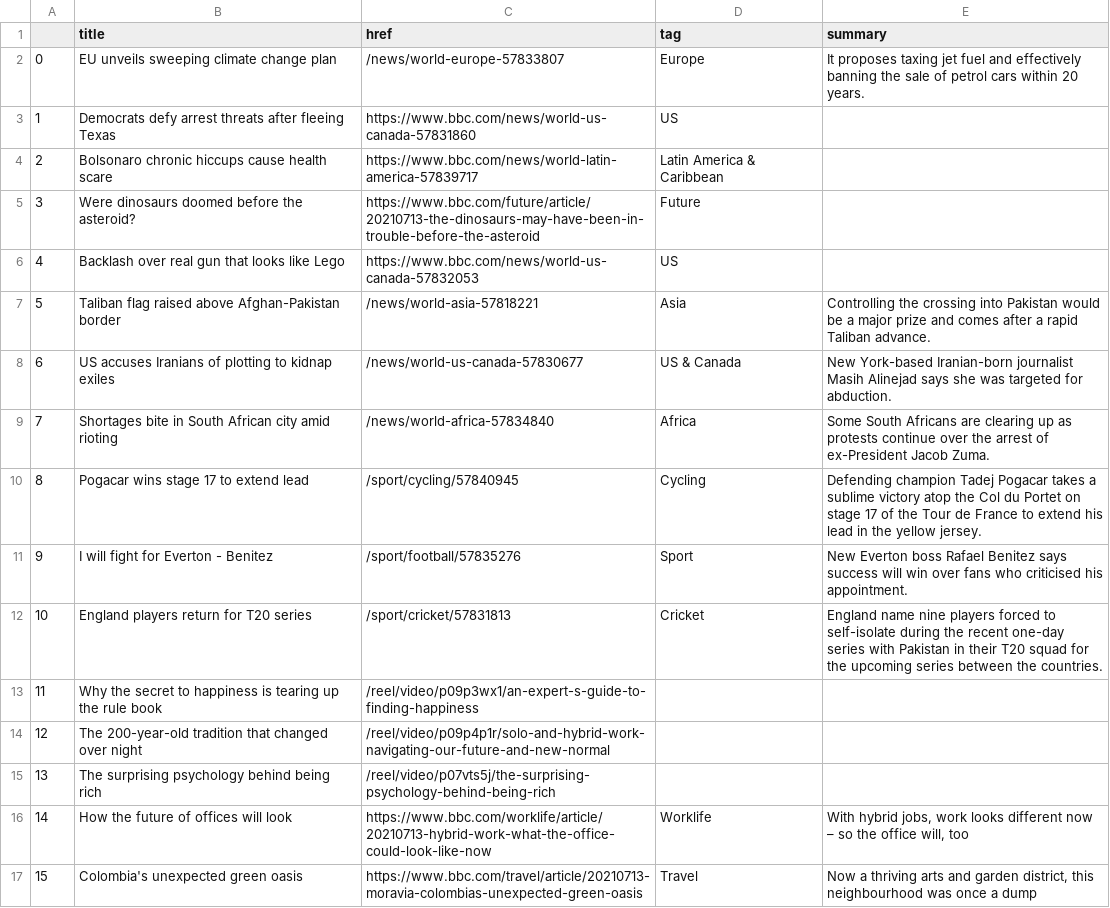
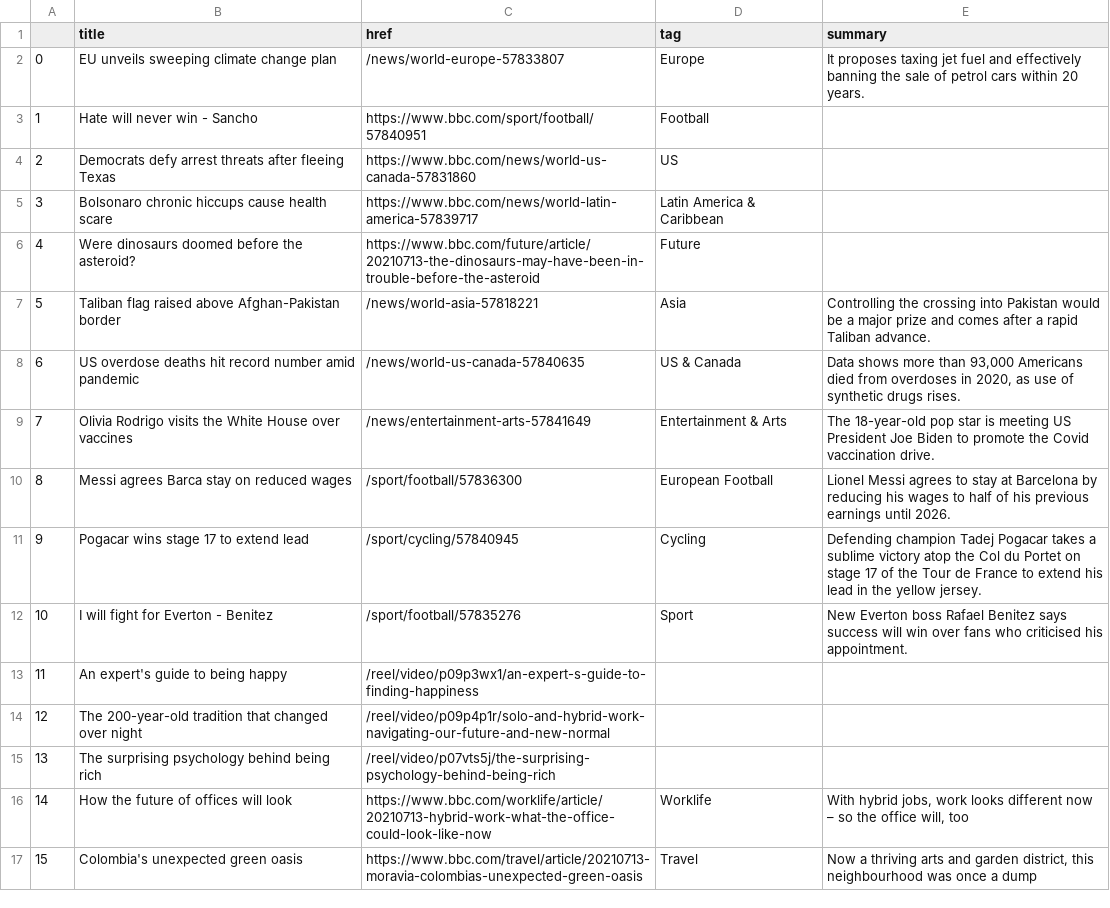
Before and after one commit to ichinichichi/automatic-scraper, a CSV file: bbc-headlines.csv, drawn as a sheet; only a part is shown; the diff covers the shown part only.

```diff
--- a/bbc-headlines.csv
+++ b/bbc-headlines.csv
@@ -2,13 +2,13 @@
 0,EU unveils sweeping climate change plan,/news/world-europe-57833807,Europe,It proposes taxing jet fuel and effectively banning the sale of petrol cars within 20 years.
-1,Democrats defy arrest threats after fleeing Texas,https://www.bbc.com/news/world-us-canada-57831860,US,
-2,Bolsonaro chronic hiccups cause health scare,https://www.bbc.com/news/world-latin-america-57839717,Latin America & Caribbean,
-3,Were dinosaurs doomed before the asteroid?,https://www.bbc.com/future/article/20210713-the-dinosaurs-may-have-been-in-trouble-before-the-asteroid,Future,
-4,Backlash over real gun that looks like Lego,https://www.bbc.com/news/world-us-canada-57832053,US,
+1,Hate will never win - Sancho,https://www.bbc.com/sport/football/57840951,Football,
+2,Democrats defy arrest threats after fleeing Texas,https://www.bbc.com/news/world-us-canada-57831860,US,
+3,Bolsonaro chronic hiccups cause health scare,https://www.bbc.com/news/world-latin-america-57839717,Latin America & Caribbean,
+4,Were dinosaurs doomed before the asteroid?,https://www.bbc.com/future/article/20210713-the-dinosaurs-may-have-been-in-trouble-before-the-asteroid,Future,
 5,Taliban flag raised above Afghan-Pakistan border,/news/world-asia-57818221,Asia,Controlling the crossing into Pakistan would be a major prize and comes after a rapid Taliban advance.
-6,US accuses Iranians of plotting to kidnap exiles,/news/world-us-canada-57830677,US & Canada,New York-based Iranian-born journalist Masih Alinejad says she was targeted for abduction.
-7,Shortages bite in South African city amid rioting,/news/world-africa-57834840,Africa,Some South Africans are clearing up as protests continue over the arrest of ex-President Jacob Zuma.
-8,Pogacar wins stage 17 to extend lead,/sport/cycling/57840945,Cycling,Defending champion Tadej Pogacar takes a sublime victory atop the Col du Portet on stage 17 of the Tour de France to extend his lead in the yellow jersey.
-9,I will fight for Everton - Benitez,/sport/football/57835276,Sport,New Everton boss Rafael Benitez says success will win over fans who criticised his appointment.
-10,England players return for T20 series,/sport/cricket/57831813,Cricket,England name nine players forced to self-isolate during the recent one-day series with Pakistan in their T20 squad for the upcoming series between the countries.
-11,Why the secret to happiness is tearing up the rule book,/reel/video/p09p3wx1/an-expert-s-guide-to-finding-happiness,,
+6,US overdose deaths hit record number amid pandemic,/news/world-us-canada-57840635,US & Canada,"Data shows more than 93,000 Americans died from overdoses in 2020, as use of synthetic drugs rises."
+7,Olivia Rodrigo visits the White House over vaccines,/news/entertainment-arts-57841649,Entertainment & Arts,The 18-year-old pop star is meeting US President Joe Biden to promote the Covid vaccination drive.
+8,Messi agrees Barca stay on reduced wages,/sport/football/57836300,European Football,Lionel Messi agrees to stay at Barcelona by reducing his wages to half of his previous earnings until 2026.
+9,Pogacar wins stage 17 to extend lead,/sport/cycling/57840945,Cycling,Defending champion Tadej Pogacar takes a sublime victory atop the Col du Portet on stage 17 of the Tour de France to extend his lead in the yellow jersey.
+10,I will fight for Everton - Benitez,/sport/football/57835276,Sport,New Everton boss Rafael Benitez says success will win over fans who criticised his appointment.
+11,An expert's guide to being happy,/reel/video/p09p3wx1/an-expert-s-guide-to-finding-happiness,,
 12,The 200-year-old tradition that changed over night,/reel/video/p09p4p1r/solo-and-hybrid-work-navigating-our-future-and-new-normal,,
```
Also changed, not shown: 6 edited cells elsewhere in this file.
